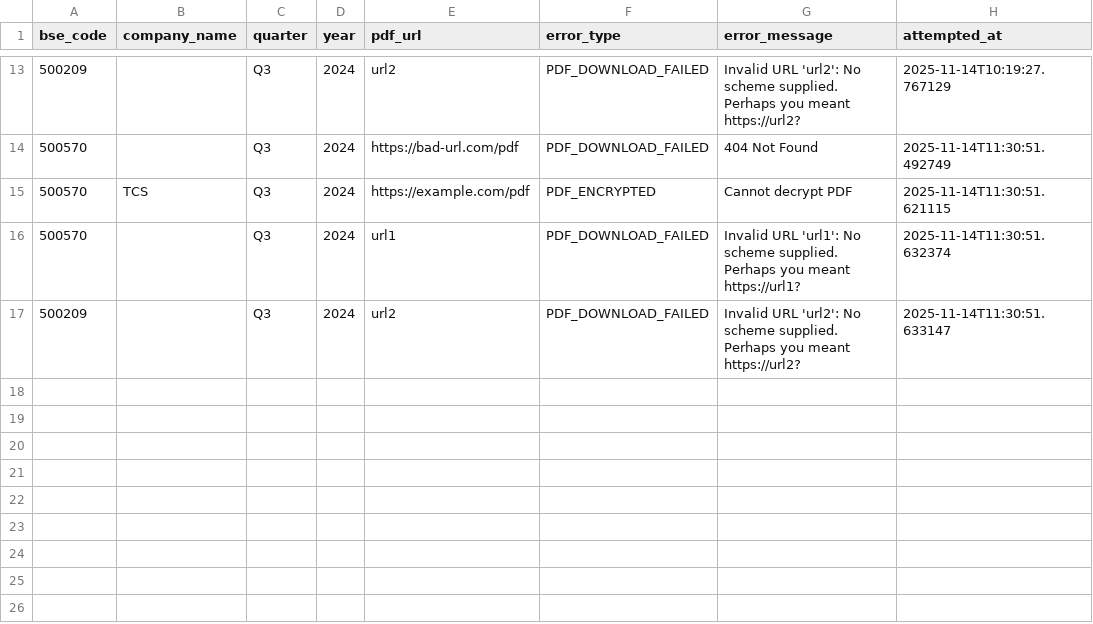
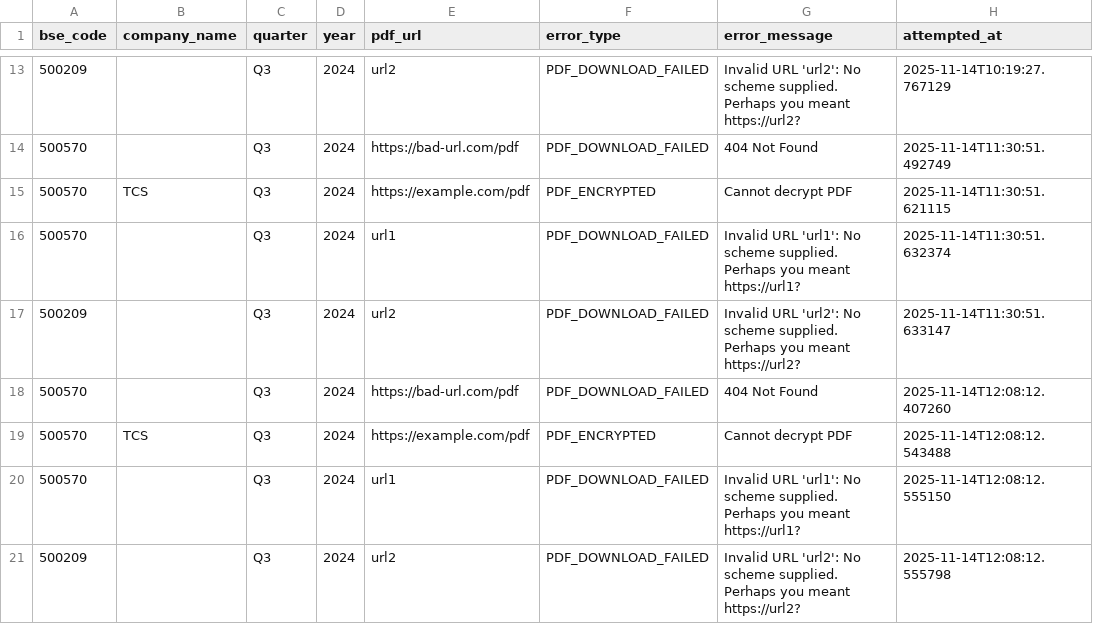
Before and after one commit to srijanarya/aksh-vcp-ml, a CSV file: data/extraction_failures.csv, drawn as a sheet; only a part is shown, gaps mark what is left out.

```diff
--- a/data/extraction_failures.csv
+++ b/data/extraction_failures.csv
@@ -17 +17,5 @@ bse_code,company_name,quarter,year,pdf_url,error_type,error_message,attempted_at
 500209,,Q3,2024,url2,PDF_DOWNLOAD_FAILED,Invalid URL 'url2': No scheme supplied. Perhaps you meant https://url2?,2025-11-14T11:30:51.633147
+500570,,Q3,2024,https://bad-url.com/pdf,PDF_DOWNLOAD_FAILED,404 Not Found,2025-11-14T12:08:12.407260
+500570,TCS,Q3,2024,https://example.com/pdf,PDF_ENCRYPTED,Cannot decrypt PDF,2025-11-14T12:08:12.543488
+500570,,Q3,2024,url1,PDF_DOWNLOAD_FAILED,Invalid URL 'url1': No scheme supplied. Perhaps you meant https://url1?,2025-11-14T12:08:12.555150
+500209,,Q3,2024,url2,PDF_DOWNLOAD_FAILED,Invalid URL 'url2': No scheme supplied. Perhaps you meant https://url2?,2025-11-14T12:08:12.555798
```
Also changed, not shown: 17 other files.
